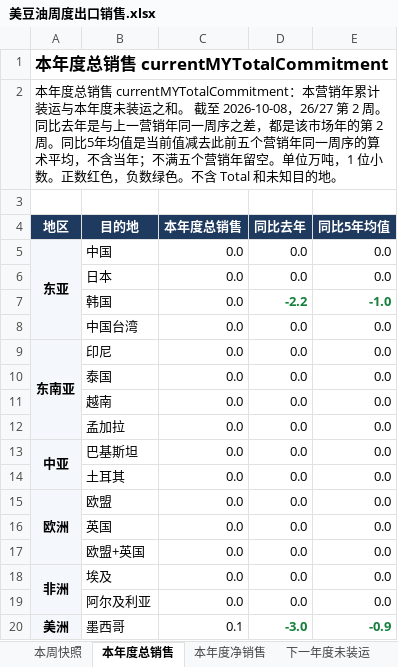
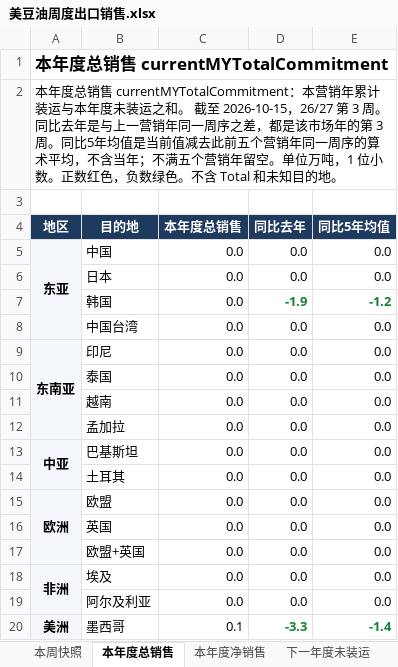
Before and after one commit to 0030carina-gif/us-weekly-export, an Excel workbook: 美豆油周度出口销售.xlsx, sheet 本年度总销售, drawn as a sheet; values as stored, in another font and other column widths than the file's, no borders; the diff names each change by its address in the sheet, - before the commit and + after, or states it on an @@ line.

```diff
--- a/美豆油周度出口销售.xlsx (sheet 本年度总销售)
+++ b/美豆油周度出口销售.xlsx (sheet 本年度总销售)
-A2 (地区): …截至 2026-10-08，26/27 第 2 周。同比去年是与上一营销年同一周序之差，都是该市场年的第 2 周。同比…
+A2 (地区): …截至 2026-10-15，26/27 第 3 周。同比去年是与上一营销年同一周序之差，都是该市场年的第 3 周。同比…
-D7 (同比去年): -2.2
+D7 (同比去年): -1.9
-E7 (同比5年均值): -1.0
+E7 (同比5年均值): -1.2
-D20 (同比去年): -3.0
+D20 (同比去年): -3.3
-E20 (同比5年均值): -0.9
+E20 (同比5年均值): -1.4
```
Also changed, not shown: sheet 周度明细, sheet 本周快照, sheet 本年度净销售, sheet 下一年度未装运, 10 other files.
